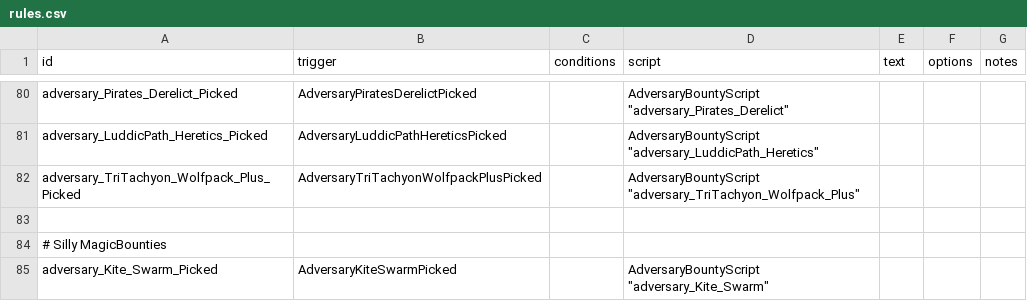
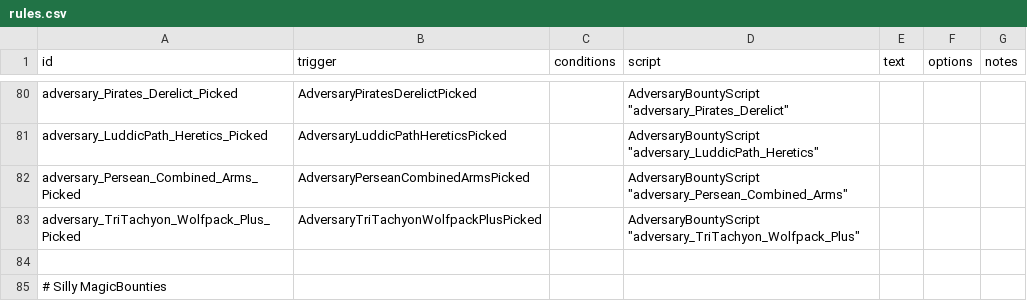
Before and after one commit to Tranquiliti/Adversary, a CSV file: data/campaign/rules.csv, drawn as a sheet; only a part is shown, gaps mark what is left out; the shorter side is filled out with more unchanged rows; the diff names each change by its address in the sheet, - before the commit and + after, or states it on an @@ line.

```diff
--- a/data/campaign/rules.csv
+++ b/data/campaign/rules.csv
+row 82: adversary_Persean_Combined_Arms_Picked | AdversaryPerseanCombinedArmsPicked |  | AdversaryBountyScript "adversary_Persean_Combined_Arms"
```
Also changed, not shown: 19 other files.
